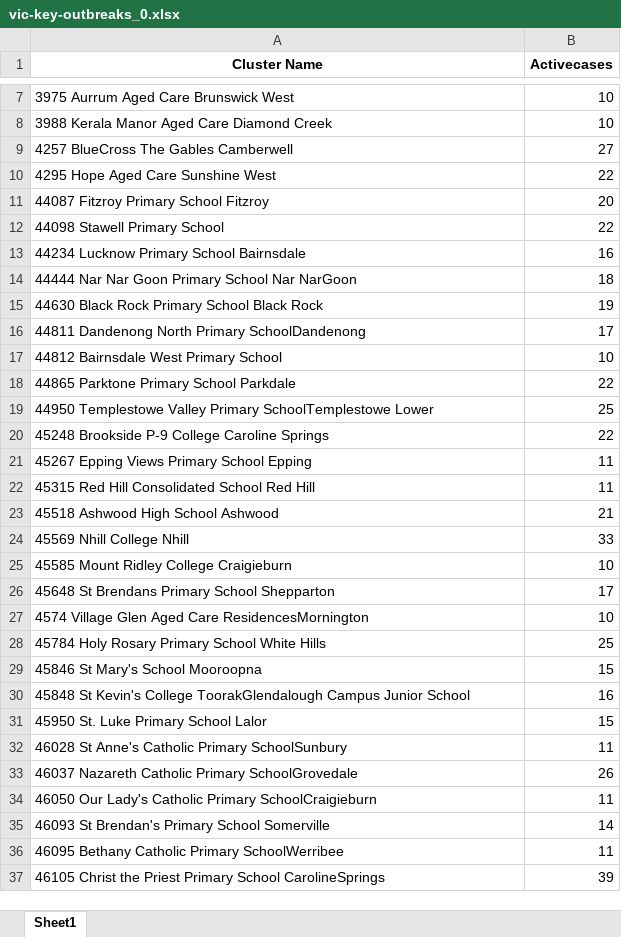
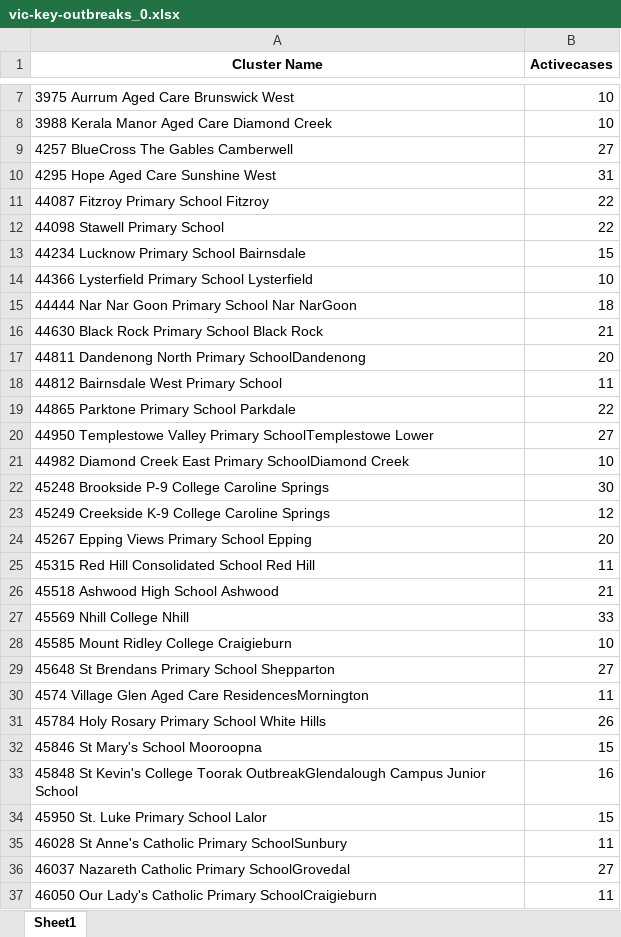
Before and after one commit to Mike-Honey/covid-19-outbreak-paths, an Excel workbook: vic-key-outbreaks_0.xlsx, sheet Sheet1, drawn as a sheet; only a part is shown, gaps mark what is left out; the shorter side is filled out with more unchanged rows; values as stored, in another font and other column widths than the file's, no borders; removed rows and columns are numbered as before the commit, all else as after; the diff covers the shown part only; the diff names each change by its address in the sheet, - before the commit and + after, or states it on an @@ line.

```diff
--- a/vic-key-outbreaks_0.xlsx (sheet Sheet1)
+++ b/vic-key-outbreaks_0.xlsx (sheet Sheet1)
-B10 (Activecases): 22
+B10 (Activecases): 31
-B11 (Activecases): 20
+B11 (Activecases): 22
-B13 (Activecases): 16
+B13 (Activecases): 15
+row 14: 44366 Lysterfield Primary School Lysterfield | 10
-B16 (Activecases): 19
+B16 (Activecases): 21
-B17 (Activecases): 17
+B17 (Activecases): 20
-B18 (Activecases): 10
+B18 (Activecases): 11
-B20 (Activecases): 25
+B20 (Activecases): 27
+row 21: 44982 Diamond Creek East Primary SchoolDiamond Creek | 10
-B22 (Activecases): 22
+B22 (Activecases): 30
+row 23: 45249 Creekside K-9 College Caroline Springs | 12
-B24 (Activecases): 11
+B24 (Activecases): 20
-B29 (Activecases): 17
+B29 (Activecases): 27
-B30 (Activecases): 10
+B30 (Activecases): 11
-B31 (Activecases): 25
+B31 (Activecases): 26
-A33 (Cluster Name): …Kevin's College ToorakGlendalough Campus Junior…
+A33 (Cluster Name): …Kevin's College Toorak OutbreakGlendalough Campus Junior…
-row 33: 46037 Nazareth Catholic Primary SchoolGrovedale | 26
+row 36: 46037 Nazareth Catholic Primary SchoolGrovedal | 27
```
Also changed, not shown: 3 added rows and 11 edited cells elsewhere in this sheet, vic-key-outbreaks_archive.xlsx.
